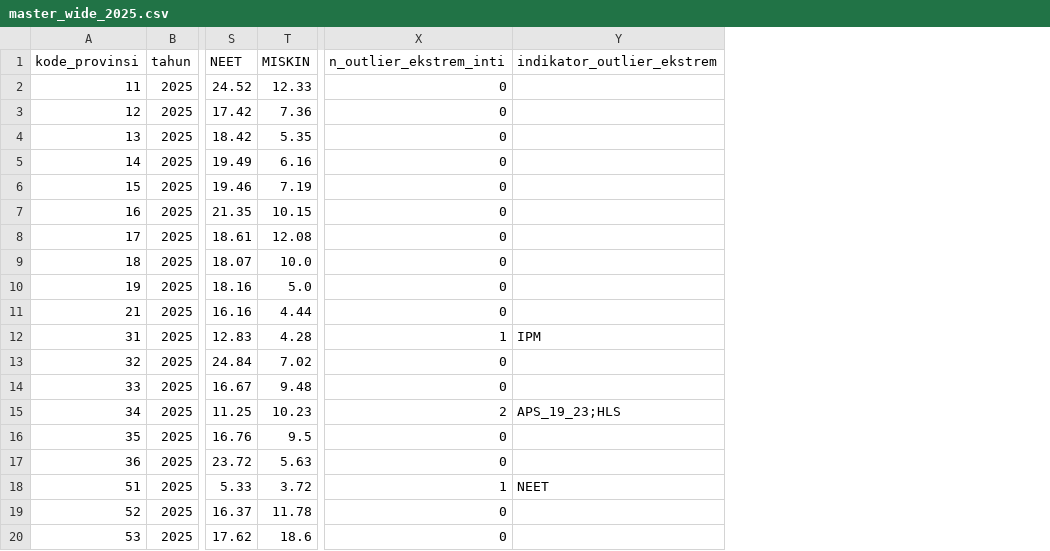
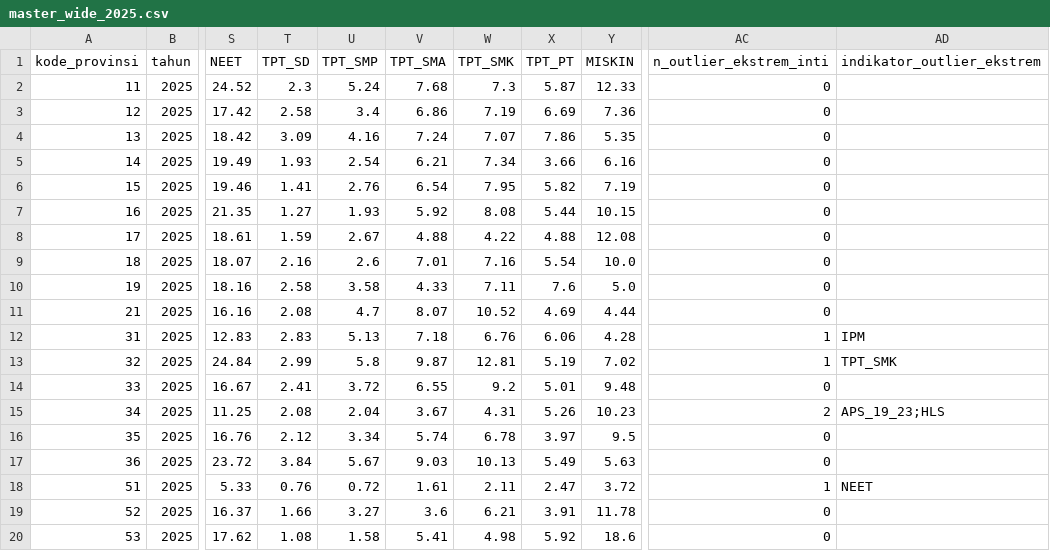
Before and after one commit to gevintaapr/DAC_COMP, a CSV file: data/processed/master_wide_2025.csv, drawn as a sheet; only a part is shown, gaps mark what is left out; addresses are those after the commit; the diff names each change by its address in the sheet, - before the commit and + after, or states it on an @@ line.

```diff
--- a/data/processed/master_wide_2025.csv
+++ b/data/processed/master_wide_2025.csv
+column T (TPT_SD), rows 2-20: 2.3 | 2.58 | 3.09 | 1.93 | 1.41 | 1.27 | 1.59 | 2.16 | 2.58 | 2.08 | 2.83 | 2.99 | 2.41 | 2.08 | 2.12 | 3.84 | 0.76 | 1.66 | 1.08
+column U (TPT_SMP), rows 2-20: 5.24 | 3.4 | 4.16 | 2.54 | 2.76 | 1.93 | 2.67 | 2.6 | 3.58 | 4.7 | 5.13 | 5.8 | 3.72 | 2.04 | 3.34 | 5.67 | 0.72 | 3.27 | 1.58
+column V (TPT_SMA), rows 2-20: 7.68 | 6.86 | 7.24 | 6.21 | 6.54 | 5.92 | 4.88 | 7.01 | 4.33 | 8.07 | 7.18 | 9.87 | 6.55 | 3.67 | 5.74 | 9.03 | 1.61 | 3.6 | 5.41
+column W (TPT_SMK), rows 2-20: 7.3 | 7.19 | 7.07 | 7.34 | 7.95 | 8.08 | 4.22 | 7.16 | 7.11 | 10.52 | 6.76 | 12.81 | 9.2 | 4.31 | 6.78 | 10.13 | 2.11 | 6.21 | 4.98
+column X (TPT_PT), rows 2-20: 5.87 | 6.69 | 7.86 | 3.66 | 5.82 | 5.44 | 4.88 | 5.54 | 7.6 | 4.69 | 6.06 | 5.19 | 5.01 | 5.26 | 3.97 | 5.49 | 2.47 | 3.91 | 5.92
-AC13 (n_outlier_ekstrem_inti): 0
+AC13 (n_outlier_ekstrem_inti): 1
-AD13 (indikator_outlier_ekstrem): (empty)
+AD13 (indikator_outlier_ekstrem): TPT_SMK
```
Also changed, not shown: data/processed/nasional_long.csv, reports/cakupan_data.csv, 15 other files.
